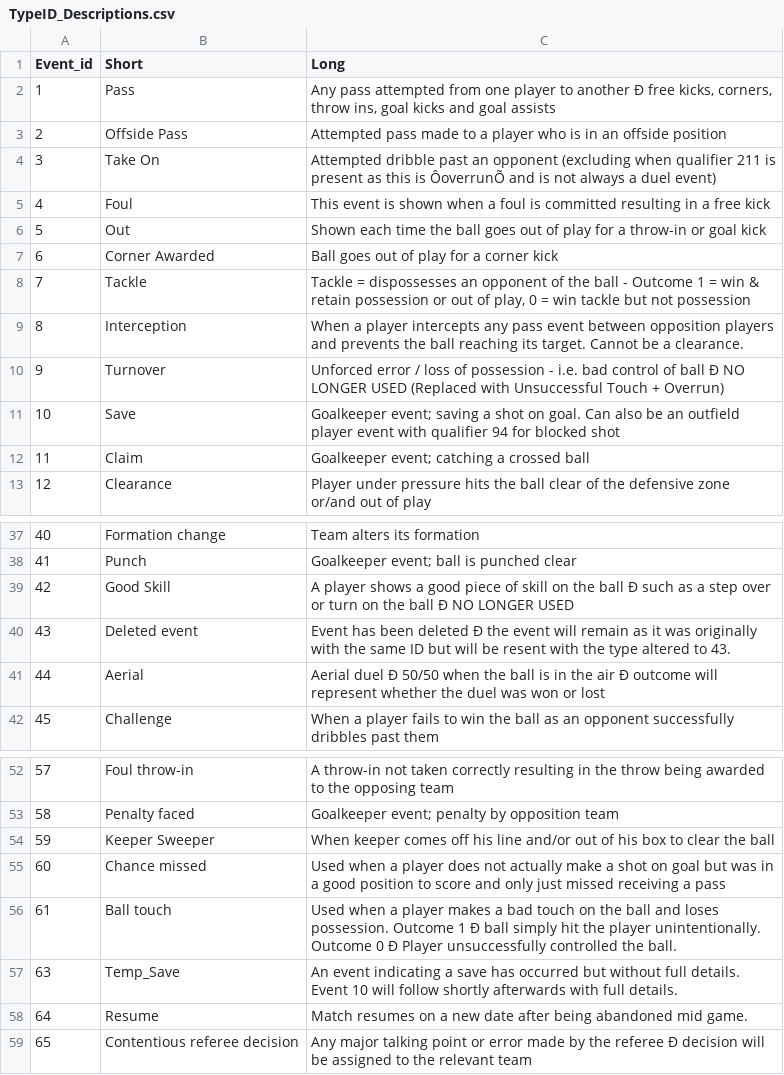
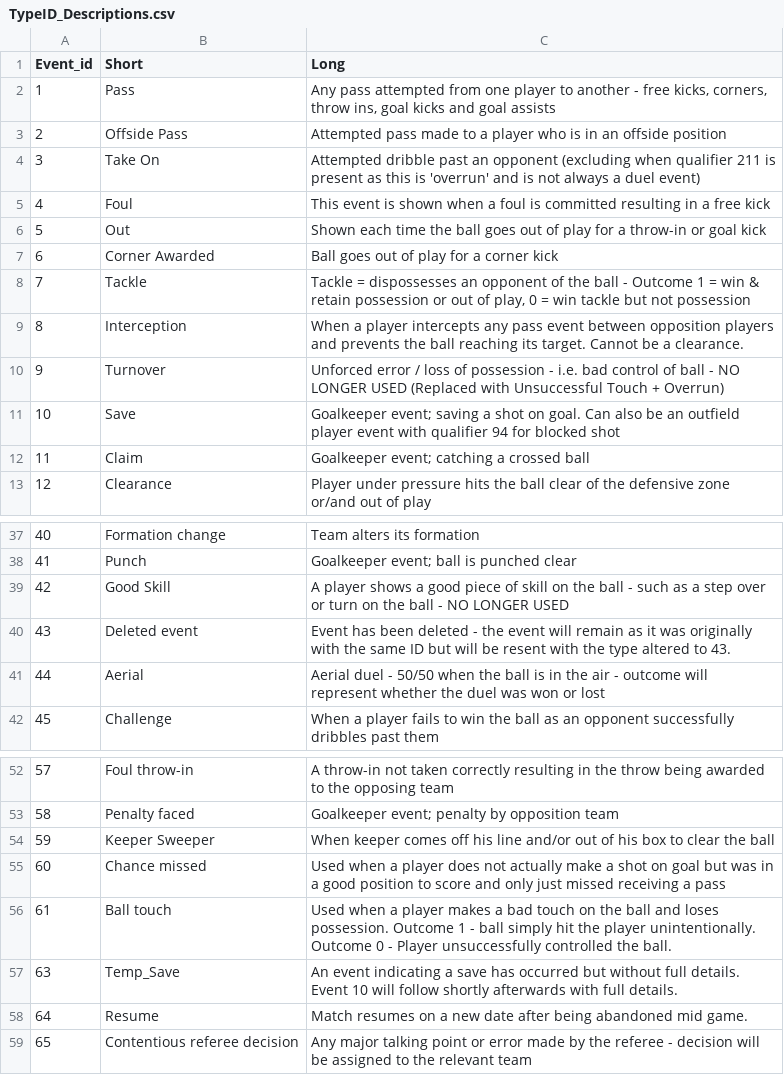
Before and after one commit to sardination/TrackingData, a CSV file: TypeID_Descriptions.csv, drawn as a sheet; only a part is shown, gaps mark what is left out; the diff names each change by its address in the sheet, - before the commit and + after, or states it on an @@ line.

```diff
--- a/TypeID_Descriptions.csv
+++ b/TypeID_Descriptions.csv
-C2 (Long): …to another Ð free kicks,…
+C2 (Long): …to another - free kicks,…
-C4 (Long): …this is ÔoverrunÕ and is…
+C4 (Long): …this is 'overrun' and is…
-C10 (Long): …of ball Ð NO LONGER…
+C10 (Long): …of ball - NO LONGER…
-C39 (Long): …the ball Ð such as a step over or turn on the ball Ð NO LONGER…
+C39 (Long): …the ball - such as a step over or turn on the ball - NO LONGER…
-C40 (Long): …been deleted Ð the event…
+C40 (Long): …been deleted - the event…
-C41 (Long): Aerial duel Ð 50/50 when the ball is in the air Ð outcome will…
+C41 (Long): Aerial duel - 50/50 when the ball is in the air - outcome will…
-C56 (Long): …Outcome 1 Ð ball simply hit the player unintentionally. Outcome 0 Ð Player unsuccessfully…
+C56 (Long): …Outcome 1 - ball simply hit the player unintentionally. Outcome 0 - Player unsuccessfully…
-C59 (Long): …the referee Ð decision will…
+C59 (Long): …the referee - decision will…
```
Also changed, not shown: QualID_Descriptions.csv, 5 other files.
